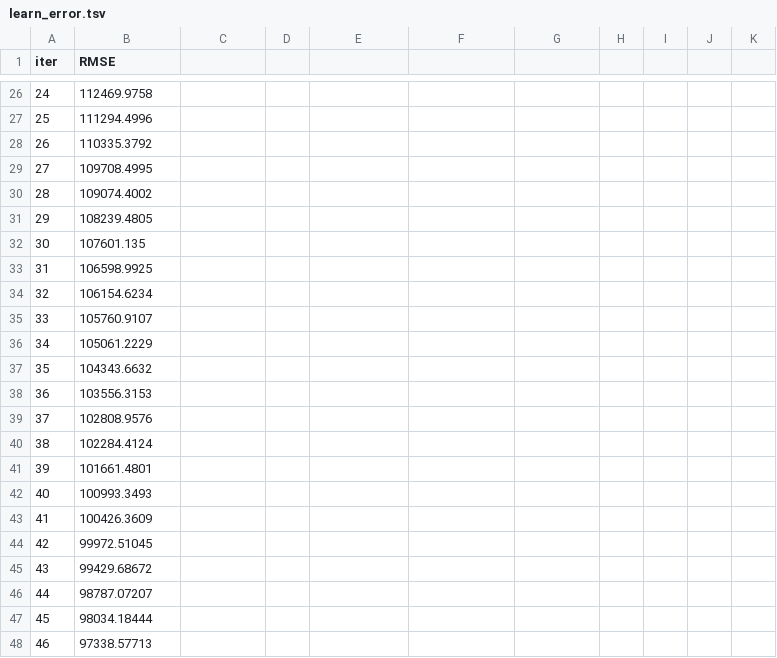
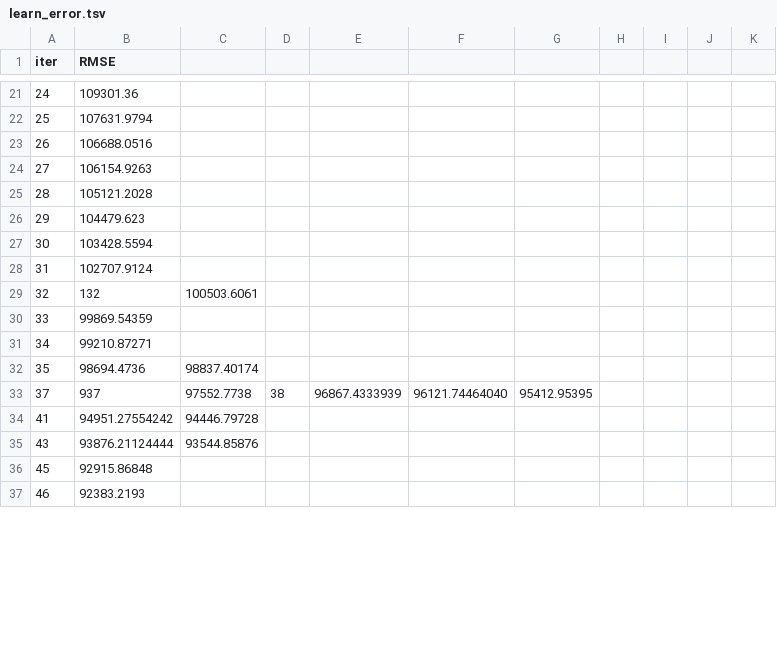
Before and after one commit to FrogTravel/King_County_House_Sale_Price, a TSV file: catboost_info/learn_error.tsv, drawn as a sheet; only a part is shown, gaps mark what is left out; the diff covers the shown part only.

```diff
--- a/catboost_info/learn_error.tsv
+++ b/catboost_info/learn_error.tsv
@@ -26,23 +21,17 @@ iter	RMSE
-24	112469.9758
-25	111294.4996
-26	110335.3792
-27	109708.4995
-28	109074.4002
-29	108239.4805
-30	107601.135
-31	106598.9925
-32	106154.6234
-33	105760.9107
-34	105061.2229
-35	104343.6632
-36	103556.3153
-37	102808.9576
-38	102284.4124
-39	101661.4801
-40	100993.3493
-41	100426.3609
-42	99972.51045
-43	99429.68672
-44	98787.07207
-45	98034.18444
-46	97338.57713
+24	109301.36
+25	107631.9794
+26	106688.0516
+27	106154.9263
+28	105121.2028
+29	104479.623
+30	103428.5594
+31	102707.9124
+32	132	100503.6061
+33	99869.54359
+34	99210.87271
+35	98694.4736	98837.40174
+37	937	97552.7738	38	96867.4333939	96121.74464040	95412.95395
+41	94951.27554242	94446.79728
+43	93876.21124444	93544.85876
+45	92915.86848
+46	92383.2193
```
Also changed, not shown: 7 added rows, 32 removed rows and 67 edited cells elsewhere in this file, catboost_info/time_left.tsv, 20 other files.
